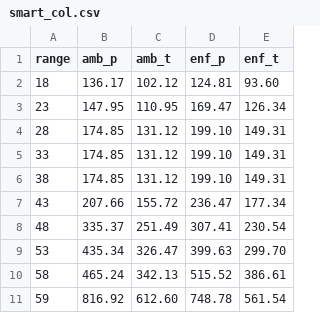
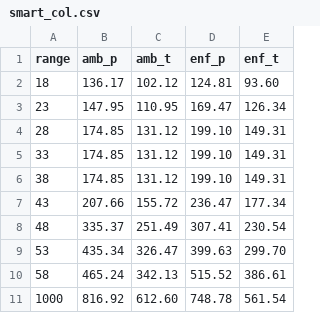
Before and after one commit to dotKingfall/hapvida-age-pricing, a CSV file: public/data/smart_col.csv (was src/data/smart_col.csv), drawn as a sheet.

Commit message:
feat: parse JSON data to classes
*Plan and Tier classes

```diff
--- a/src/data/smart_col.csv
+++ b/public/data/smart_col.csv
@@ -10,2 +10,2 @@ range,amb_p,amb_t,enf_p,enf_t
 58,465.24,342.13,515.52,386.61
-59,816.92,612.60,748.78,561.54
+1000,816.92,612.60,748.78,561.54
```
Also changed, not shown: 26 other files.
